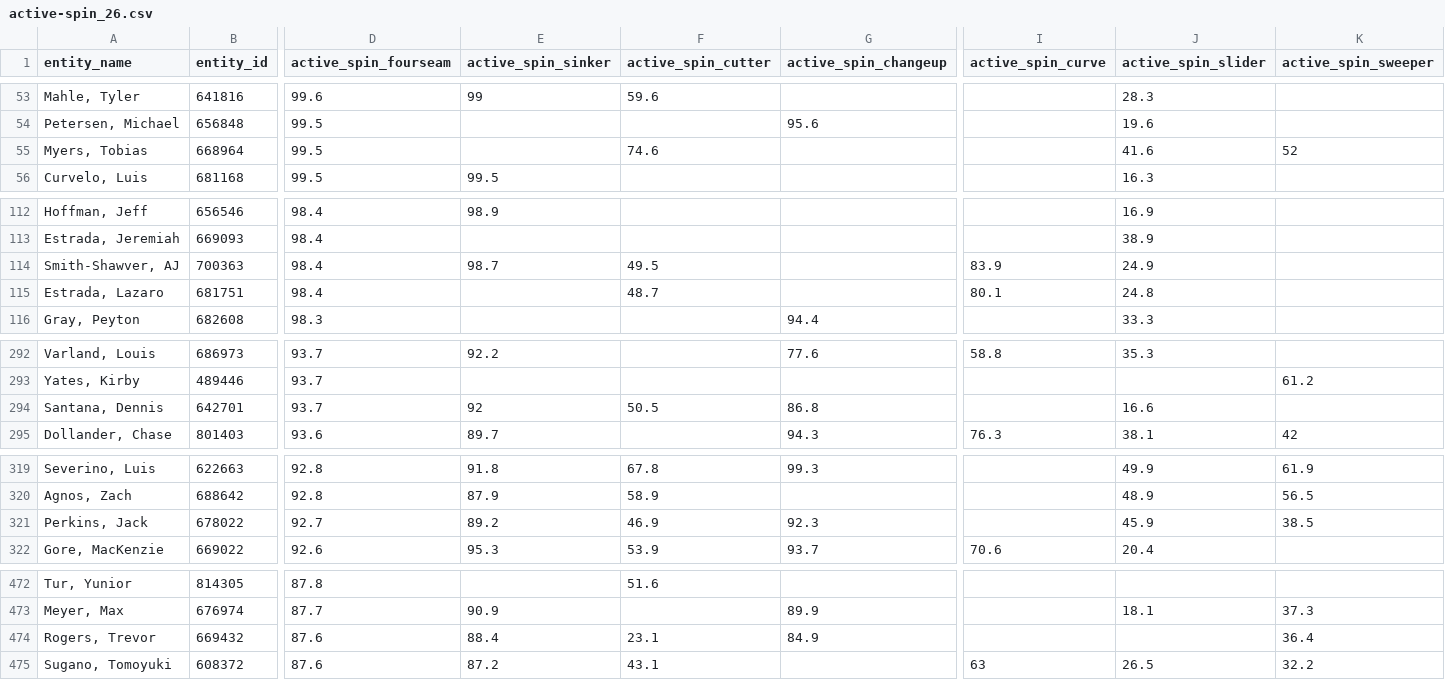
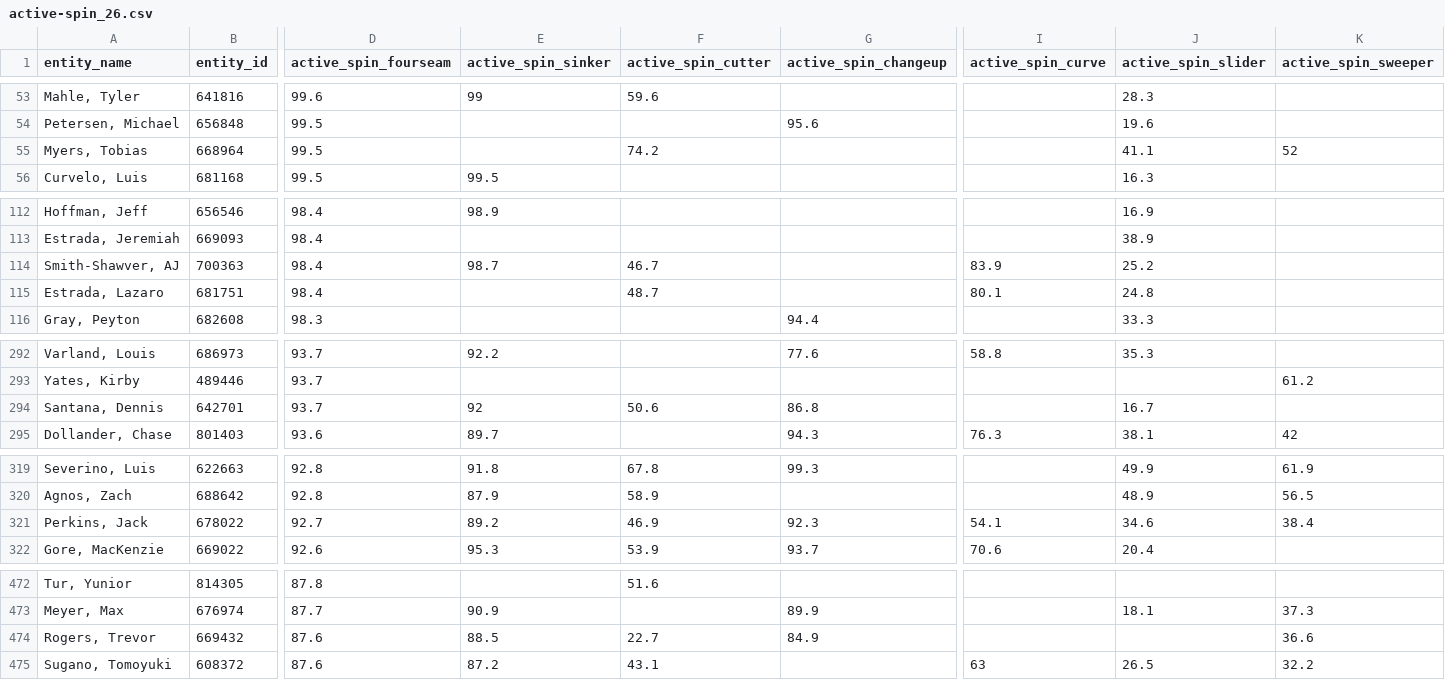
Before and after one commit to simontodreas/mlb-pitch-loadout, a CSV file: data/spin/active-spin_26.csv, drawn as a sheet; only a part is shown, gaps mark what is left out; the diff covers the shown part only; the diff names each change by its address in the sheet, - before the commit and + after, or states it on an @@ line.

```diff
--- a/data/spin/active-spin_26.csv
+++ b/data/spin/active-spin_26.csv
-F55 (active_spin_cutter): 74.6
+F55 (active_spin_cutter): 74.2
-J55 (active_spin_slider): 41.6
+J55 (active_spin_slider): 41.1
-F114 (active_spin_cutter): 49.5
+F114 (active_spin_cutter): 46.7
-J114 (active_spin_slider): 24.9
+J114 (active_spin_slider): 25.2
-F294 (active_spin_cutter): 50.5
+F294 (active_spin_cutter): 50.6
-J294 (active_spin_slider): 16.6
+J294 (active_spin_slider): 16.7
-I321 (active_spin_curve): (empty)
+I321 (active_spin_curve): 54.1
-J321 (active_spin_slider): 45.9
+J321 (active_spin_slider): 34.6
-K321 (active_spin_sweeper): 38.5
+K321 (active_spin_sweeper): 38.4
-E474 (active_spin_sinker): 88.4
+E474 (active_spin_sinker): 88.5
-F474 (active_spin_cutter): 23.1
+F474 (active_spin_cutter): 22.7
-K474 (active_spin_sweeper): 36.4
+K474 (active_spin_sweeper): 36.6
```
Also changed, not shown: 2 added rows, 2 removed rows, 2 moved rows and 13 edited cells elsewhere in this file, 4 other files.
